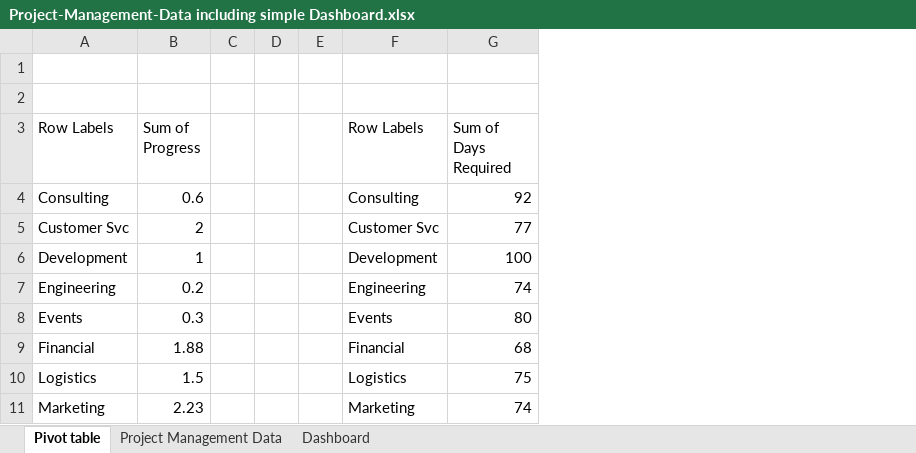
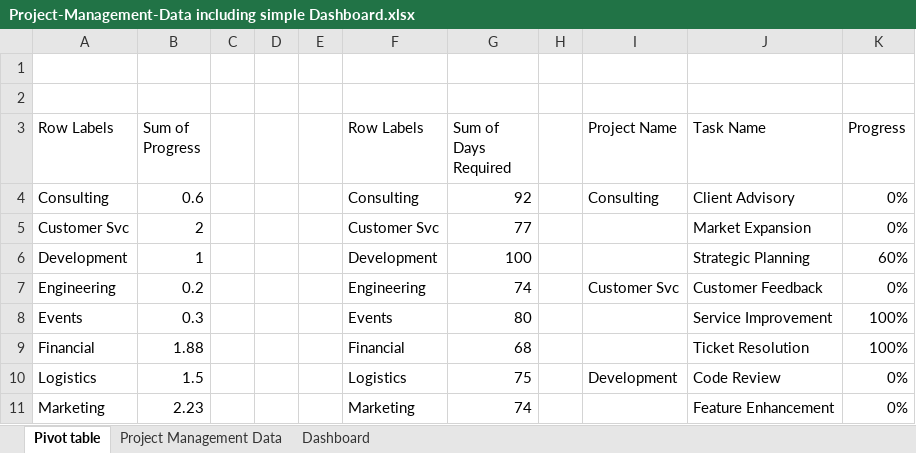
Before and after one commit to priyapahuja/project-by-progress, an Excel workbook: Project-Management-Data including simple Dashboard.xlsx, sheet Pivot table, drawn as a sheet; only a part is shown; values as stored, in another font and other column widths than the file's, no borders; the diff covers the shown part only; the diff names each change by its address in the sheet, - before the commit and + after, or states it on an @@ line.

Commit message:
Add files via upload

```diff
--- a/Project-Management-Data including simple Dashboard.xlsx (sheet Pivot table)
+++ b/Project-Management-Data including simple Dashboard.xlsx (sheet Pivot table)
+column H, empty
+column I (Project Name), rows 4-10: Consulting |  |  | Customer Svc |  |  | Development
+column J (Task Name), rows 4-11: Client Advisory | Market Expansion | Strategic Planning | Customer Feedback | Service Improvement | Ticket Resolution | Code Review | Feature Enhancement
+column K (Progress), rows 4-11: 0% | 0% | 60% | 0% | 100% | 100% | 0% | 0%
```
Also changed, not shown: 31 added rows elsewhere in this sheet, sheet Project Management Data, charts or pictures.
